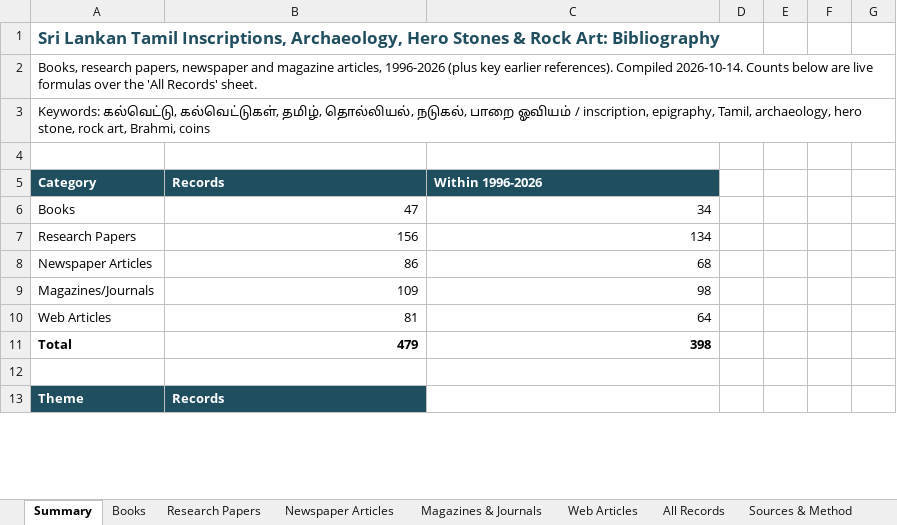
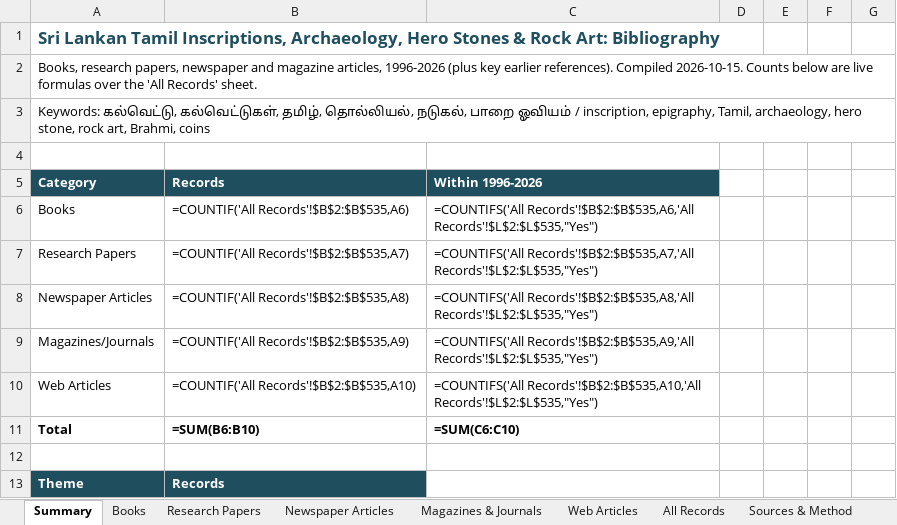
Before and after one commit to Udhayan26/srilanka-tamil-inscriptions-bibliography, an Excel workbook: output/SriLanka_Tamil_Inscriptions_Bibliography.xlsx, sheet Summary, drawn as a sheet; only a part is shown; values as stored, in another font and other column widths than the file's, no borders; formulas without a stored value are shown as written; the diff covers the shown part only; the diff names each change by its address in the sheet, - before the commit and + after, or states it on an @@ line.

```diff
--- a/output/SriLanka_Tamil_Inscriptions_Bibliography.xlsx (sheet Summary)
+++ b/output/SriLanka_Tamil_Inscriptions_Bibliography.xlsx (sheet Summary)
-A2: …references). Compiled 2026-10-14. Counts below…
+A2: …references). Compiled 2026-10-15. Counts below…
-B6: 47
+B6: =COUNTIF('All Records'!$B$2:$B$535,A6)
-C6: 34
+C6: =COUNTIFS('All Records'!$B$2:$B$535,A6,'All Records'!$L$2:$L$535,"Yes")
-B7: 156
+B7: =COUNTIF('All Records'!$B$2:$B$535,A7)
-C7: 134
+C7: =COUNTIFS('All Records'!$B$2:$B$535,A7,'All Records'!$L$2:$L$535,"Yes")
-B8: 86
+B8: =COUNTIF('All Records'!$B$2:$B$535,A8)
-C8: 68
+C8: =COUNTIFS('All Records'!$B$2:$B$535,A8,'All Records'!$L$2:$L$535,"Yes")
-B9: 109
+B9: =COUNTIF('All Records'!$B$2:$B$535,A9)
-C9: 98
+C9: =COUNTIFS('All Records'!$B$2:$B$535,A9,'All Records'!$L$2:$L$535,"Yes")
-B10: 81
+B10: =COUNTIF('All Records'!$B$2:$B$535,A10)
-C10: 64
+C10: =COUNTIFS('All Records'!$B$2:$B$535,A10,'All Records'!$L$2:$L$535,"Yes")
-B11: 479
+B11: =SUM(B6:B10)
-C11: 398
+C11: =SUM(C6:C10)
```
Also changed, not shown: 42 edited cells elsewhere in this sheet, sheet All Records, sheet Web Articles, charts or pictures, 5 other files.
